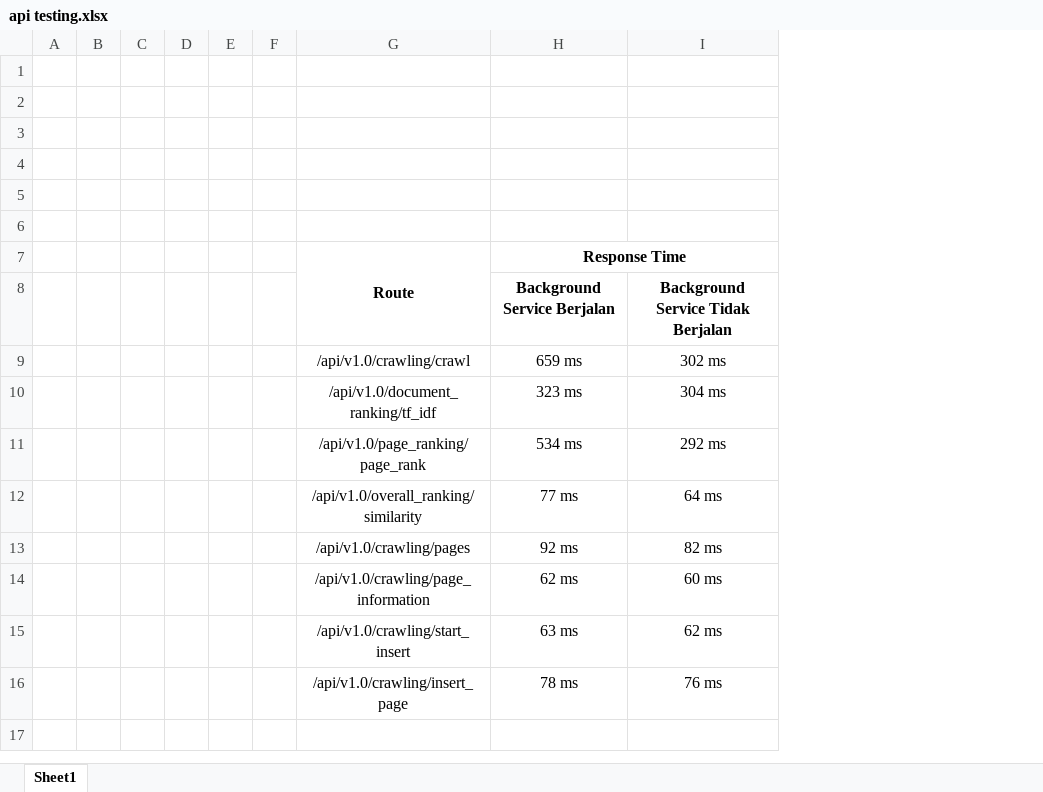
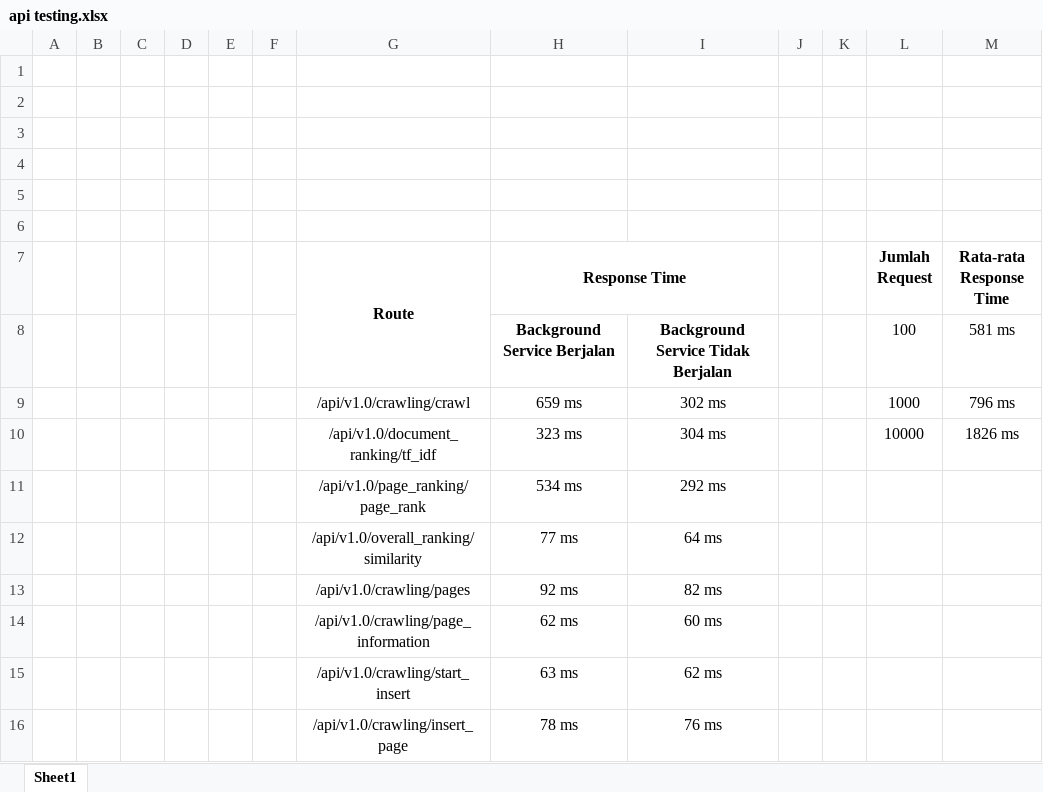
Before and after one commit to lazuardyk/search-engine, an Excel workbook: docs/api testing.xlsx, sheet Sheet1, drawn as a sheet; values as stored, in another font and other column widths than the file's, no borders; the diff names each change by its address in the sheet, - before the commit and + after, or states it on an @@ line.

```diff
--- a/docs/api testing.xlsx (sheet Sheet1)
+++ b/docs/api testing.xlsx (sheet Sheet1)
+column J, empty
+column K, empty
+column L (Jumlah Request), rows 8-10: 100 | 1000 | 10000
+column M (Rata-rata Response Time), rows 8-10: 581 ms | 796 ms | 1826 ms
```
Also changed, not shown: 6 other files.
